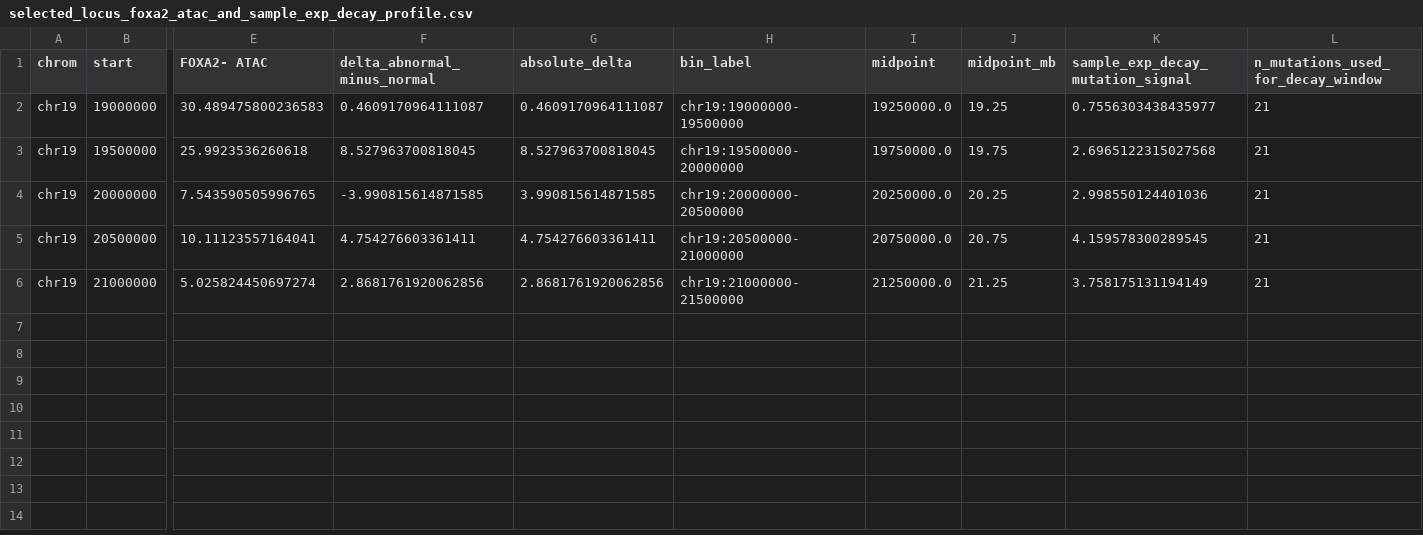
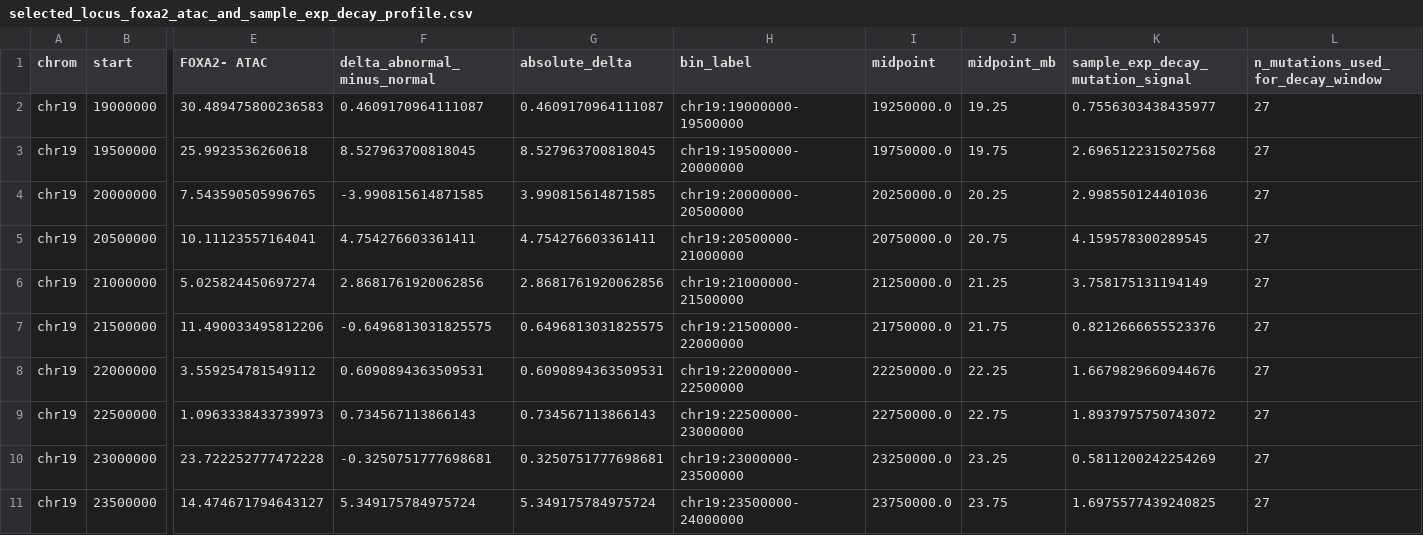
Before and after one commit to GalaxyShadesCat/mut-epi-origin, a CSV file: outputs/thesis/02_foxa2_epigenome_orientation/data/selected_locus_foxa2_atac_and_sample_exp_decay_profile.csv, drawn as a sheet; only a part is shown, gaps mark what is left out; rows hold the shown columns only; the diff names each change by its address in the sheet, - before the commit and + after, or states it on an @@ line.

```diff
--- a/outputs/thesis/02_foxa2_epigenome_orientation/data/selected_locus_foxa2_atac_and_sample_exp_decay_profile.csv
+++ b/outputs/thesis/02_foxa2_epigenome_orientation/data/selected_locus_foxa2_atac_and_sample_exp_decay_profile.csv
-L2:L6: 21
+L2:L6: 27
+row 7: chr19 | 21500000 | 11.490033495812206 | -0.6496813031825575 | 0.6496813031825575 | chr19:21500000-22000000 | 21750000.0 | 21.75 | 0.8212666655523376 | 27
+row 8: chr19 | 22000000 | 3.559254781549112 | 0.6090894363509531 | 0.6090894363509531 | chr19:22000000-22500000 | 22250000.0 | 22.25 | 1.6679829660944676 | 27
+row 9: chr19 | 22500000 | 1.0963338433739973 | 0.734567113866143 | 0.734567113866143 | chr19:22500000-23000000 | 22750000.0 | 22.75 | 1.8937975750743072 | 27
+row 10: chr19 | 23000000 | 23.722252777472228 | -0.3250751777698681 | 0.3250751777698681 | chr19:23000000-23500000 | 23250000.0 | 23.25 | 0.5811200242254269 | 27
+row 11: chr19 | 23500000 | 14.474671794643127 | 5.349175784975724 | 5.349175784975724 | chr19:23500000-24000000 | 23750000.0 | 23.75 | 1.6975577439240825 | 27
```
Also changed, not shown: outputs/thesis/02_foxa2_epigenome_orientation/data/selected_locus_illustrative_sample_score_summary.csv, outputs/thesis/02_foxa2_epigenome_orientation/data/selected_locus_mutation_positions.csv, 8 other files.
